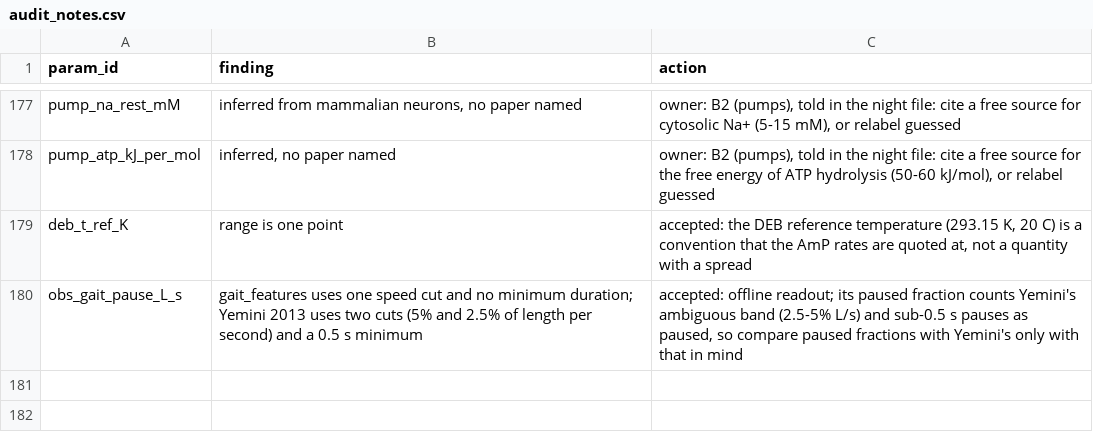
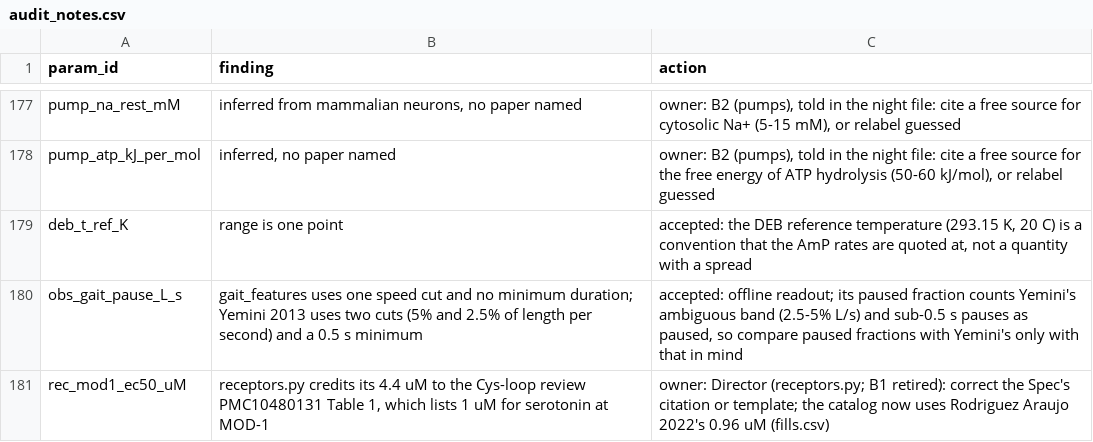
Before and after one commit to bengreff/fly-emulation, a CSV file: data/worm/catalog/audit_notes.csv, drawn as a sheet; only a part is shown, gaps mark what is left out.

```diff
--- a/data/worm/catalog/audit_notes.csv
+++ b/data/worm/catalog/audit_notes.csv
@@ -180 +180,2 @@ deb_t_ref_K,range is one point,"accepted: the DEB reference temperature (293.15
 obs_gait_pause_L_s,gait_features uses one speed cut and no minimum duration; Yemini 2013 uses two cuts (5% and 2.5% of length per second) and a 0.5 s minimum,"accepted: offline readout; its paused fraction counts Yemini's ambiguous band (2.5-5% L/s) and sub-0.5 s pauses as paused, so compare paused fractions with Yemini's only with that in mind"
+rec_mod1_ec50_uM,"receptors.py credits its 4.4 uM to the Cys-loop review PMC10480131 Table 1, which lists 1 uM for serotonin at MOD-1",owner: Director (receptors.py; B1 retired): correct the Spec's citation or template; the catalog now uses Rodriguez Araujo 2022's 0.96 uM (fills.csv)
```
Also changed, not shown: data/worm/catalog/fills.csv, data/worm/catalog/link_check.csv, 5 other files.
